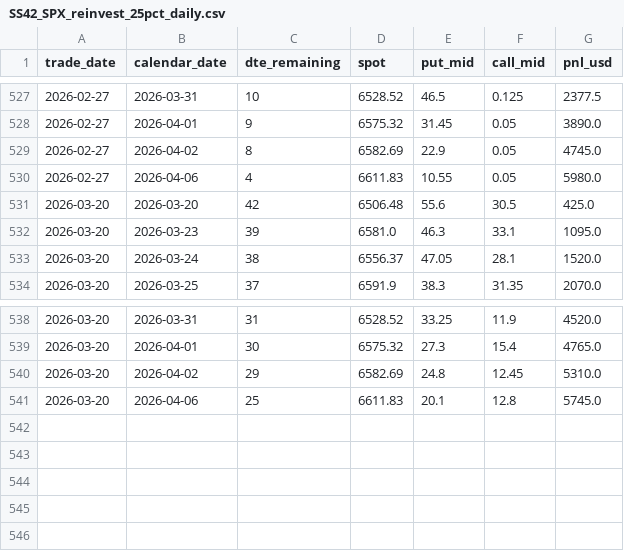
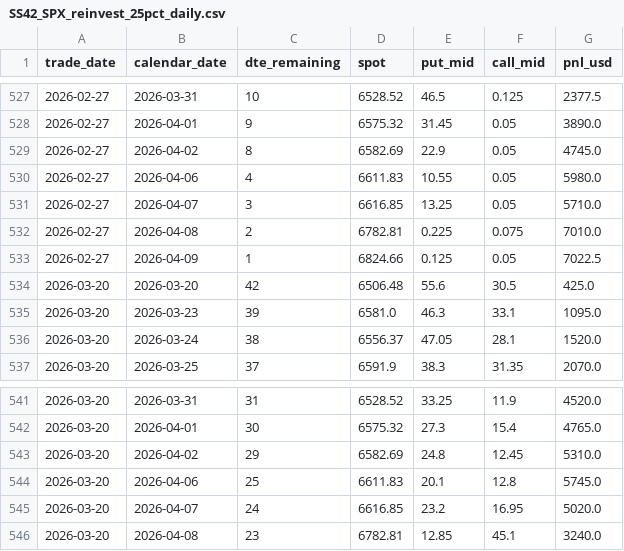
Before and after one commit to joaoschmidt1201-dev/prop-desk-quant, a CSV file: reports/ss42_backtest/SS42_SPX_reinvest_25pct_daily.csv, drawn as a sheet; only a part is shown, gaps mark what is left out.

```diff
--- a/reports/ss42_backtest/SS42_SPX_reinvest_25pct_daily.csv
+++ b/reports/ss42_backtest/SS42_SPX_reinvest_25pct_daily.csv
@@ -530,2 +530,5 @@ trade_date,calendar_date,dte_remaining,spot,put_mid,call_mid,pnl_usd
 2026-02-27,2026-04-06,4,6611.83,10.55,0.05,5980.0
+2026-02-27,2026-04-07,3,6616.85,13.25,0.05,5710.0
+2026-02-27,2026-04-08,2,6782.81,0.225,0.075,7010.0
+2026-02-27,2026-04-09,1,6824.66,0.125,0.05,7022.5
 2026-03-20,2026-03-20,42,6506.48,55.6,30.5,425.0
@@ -541 +544,3 @@ trade_date,calendar_date,dte_remaining,spot,put_mid,call_mid,pnl_usd
 2026-03-20,2026-04-06,25,6611.83,20.1,12.8,5745.0
+2026-03-20,2026-04-07,24,6616.85,23.2,16.95,5020.0
+2026-03-20,2026-04-08,23,6782.81,12.85,45.1,3240.0
```
Also changed, not shown: reports/ss42_backtest/SS42_RUT_reinvest_25pct_daily.csv, reports/ss42_backtest/SS42_RUT_reinvest_50pct_24dit_daily.csv, 10 other files.
